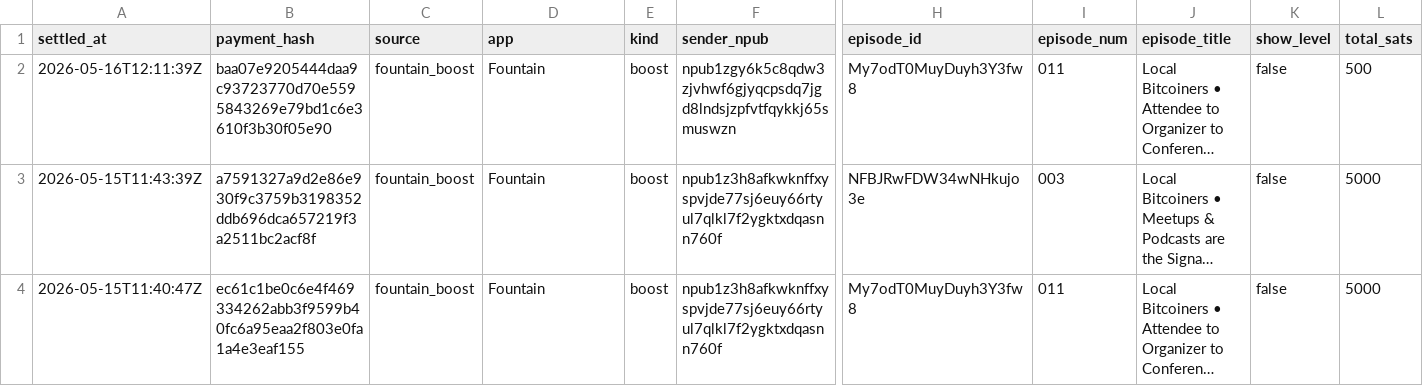
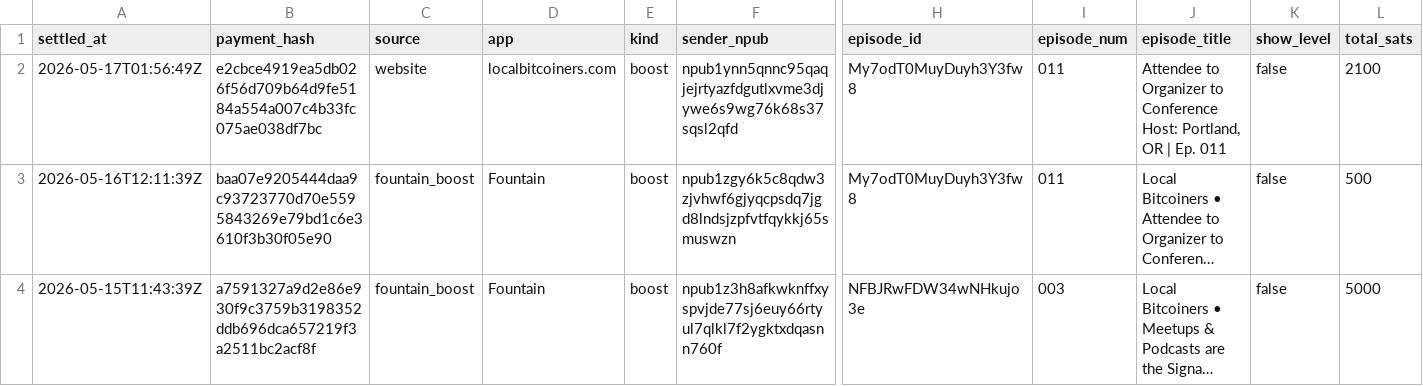
Before and after one commit to ChadFarrow/localbitcoiners, a CSV file: data/sats.csv, drawn as a sheet; only a part is shown, gaps mark what is left out; the shorter side is filled out with more unchanged rows; long unchanged cells end in …; rows hold the shown columns only; the diff names each change by its address in the sheet, - before the commit and + after, or states it on an @@ line.

```diff
--- a/data/sats.csv
+++ b/data/sats.csv
+row 2: 2026-05-17T01:56:49Z | e2cbce4919ea5db026f56d709b64d9fe5184a554a007c4b33fc075ae038df7bc | website | localbitcoiners.com | boost | npub1ynn5qnnc95qaqjejrtyazfdgutlxvme3djywe6s9wg76k68s37sqsl2qfd | My7odT0MuyDuyh3Y3fw8 | 011 | Attendee to Organizer to Conference Host: Portland, OR | Ep. 011 | false | 2100
```
Also changed, not shown: data/fountain-api.csv, 2 other files.
